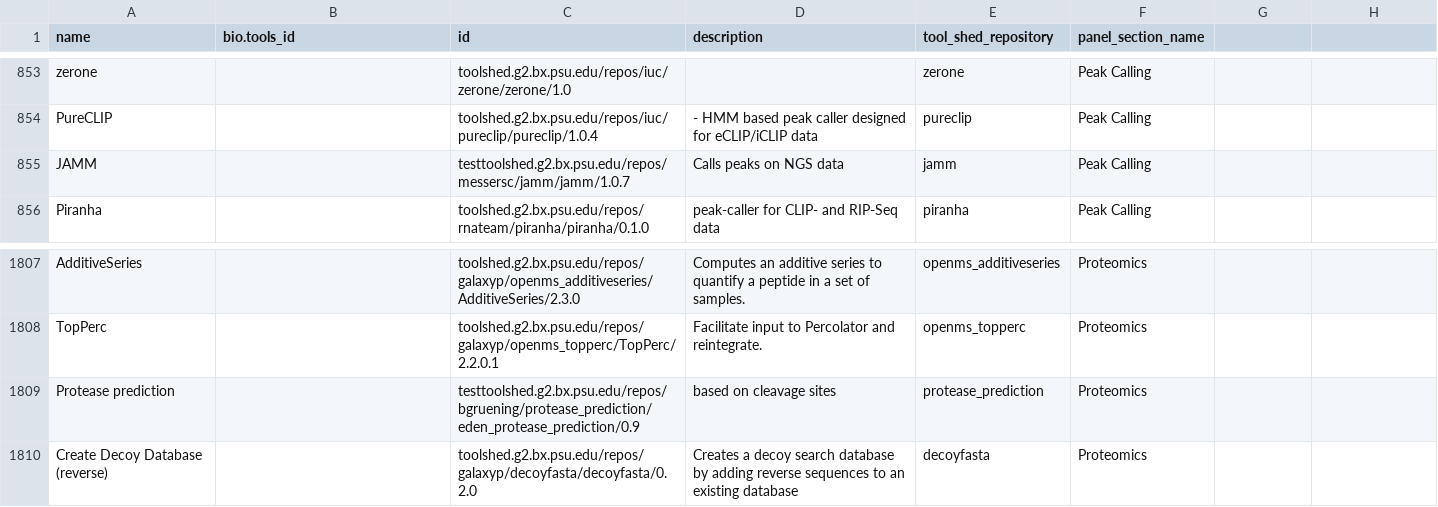
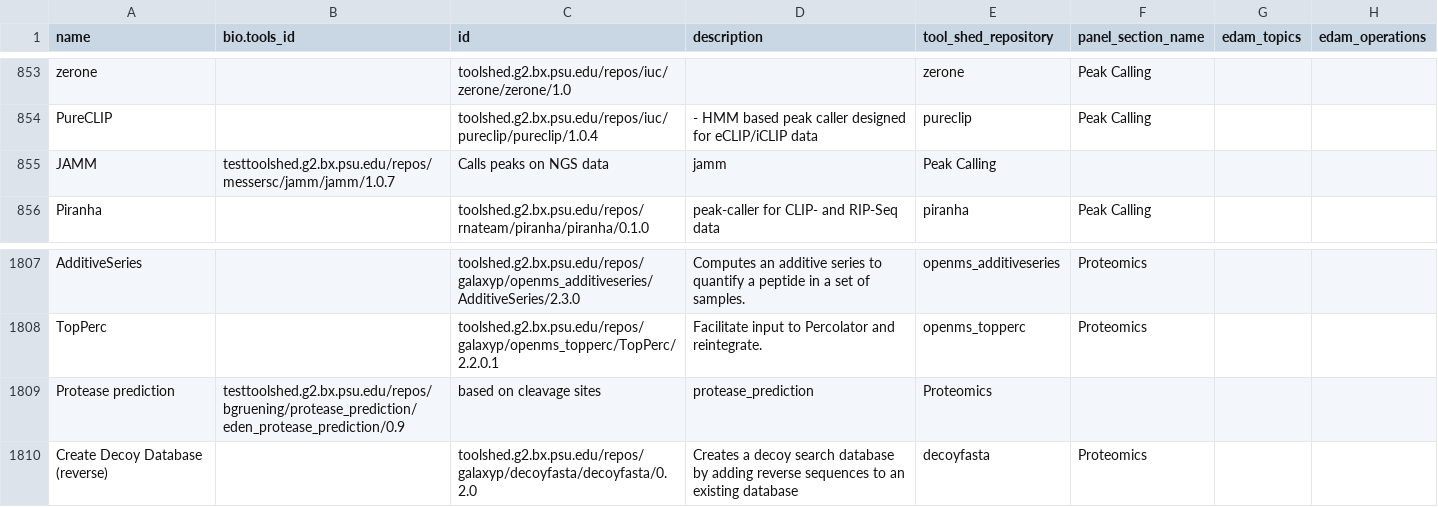
Before and after one commit to bgruening/gxtool_mapping, a TSV file: galaxy_tools_missing_in_biotools.tsv, drawn as a sheet; only a part is shown, gaps mark what is left out; removed rows and columns are numbered as before the commit, all else as after; the diff names each change by its address in the sheet, - before the commit and + after, or states it on an @@ line.

Commit message:
Update galaxy_tools_missing_in_biotools.tsv

```diff
--- a/galaxy_tools_missing_in_biotools.tsv
+++ b/galaxy_tools_missing_in_biotools.tsv
-G1: (empty)
+G1: edam_topics
-H1: (empty)
+H1: edam_operations
-row 855: JAMM |  | testtoolshed.g2.bx.psu.edu/repos/messersc/jamm/jamm/1.0.7 | Calls peaks on NGS data | jamm | Peak Calling
+row 855: JAMM | testtoolshed.g2.bx.psu.edu/repos/messersc/jamm/jamm/1.0.7 | Calls peaks on NGS data | jamm | Peak Calling
-row 1809: Protease prediction |  | testtoolshed.g2.bx.psu.edu/repos/bgruening/protease_prediction/eden_protease_prediction/0.9 | based on cleavage sites | protease_prediction | Proteomics
+row 1809: Protease prediction | testtoolshed.g2.bx.psu.edu/repos/bgruening/protease_prediction/eden_protease_prediction/0.9 | based on cleavage sites | protease_prediction | Proteomics
```
